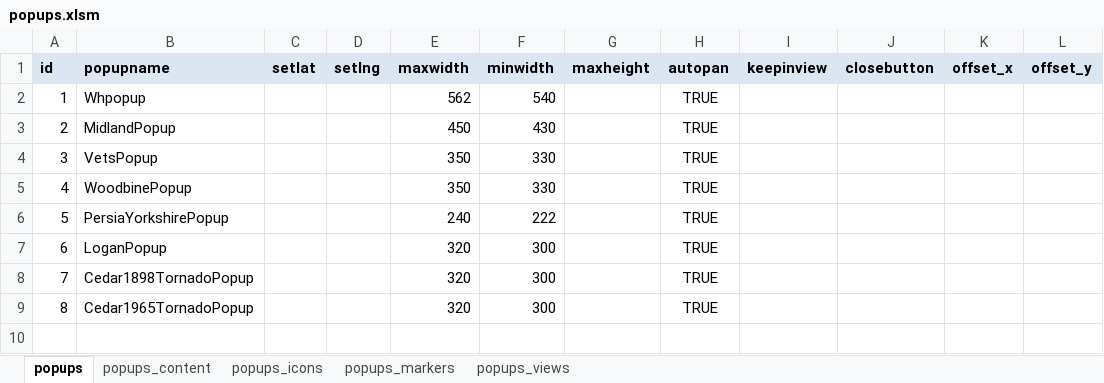
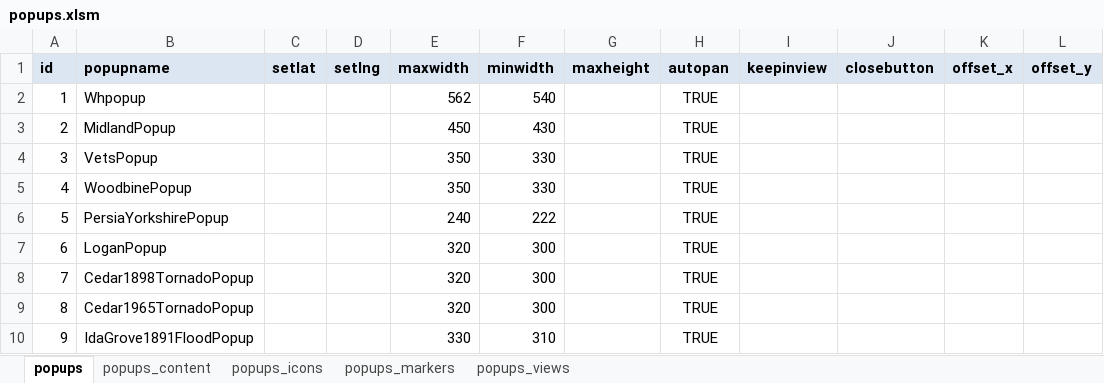
Before and after one commit to ui-libraries/PWM, an Excel workbook: resources/csv/popups.xlsm, sheet popups, drawn as a sheet; values as stored, in another font and other column widths than the file's, no borders; the diff names each change by its address in the sheet, - before the commit and + after, or states it on an @@ line.

Commit message:
adds ida county and ida grove flood of 1891 story

```diff
--- a/resources/csv/popups.xlsm (sheet popups)
+++ b/resources/csv/popups.xlsm (sheet popups)
+row 10: 9 | IdaGrove1891FloodPopup |  |  | 330 | 310 |  | TRUE
```
Also changed, not shown: sheet popups_content, sheet popups_markers, sheet popups_icons, sheet popups_views, resources/csv/menus.xlsm, 16 other files.
